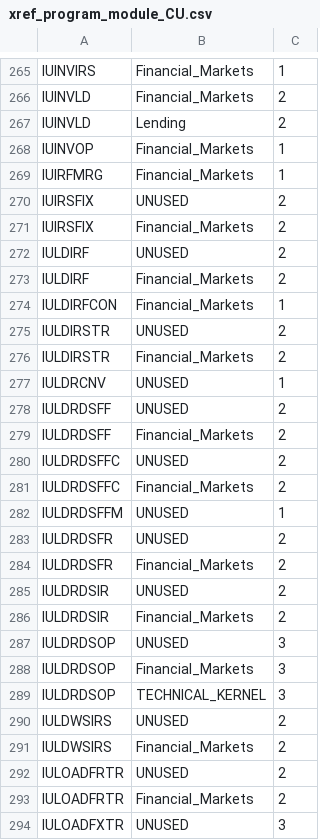
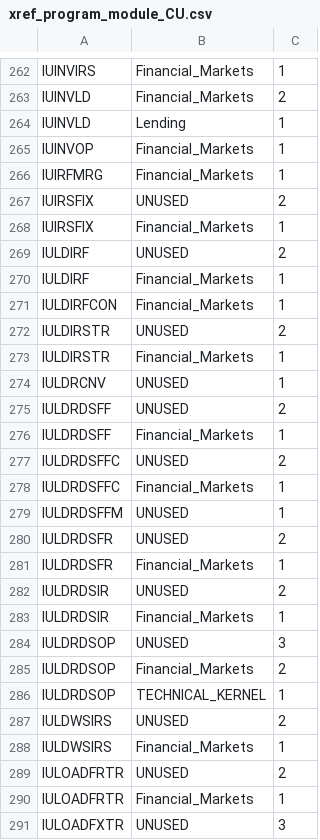
Before and after one commit to dcavey/Clustering, a CSV file: FindClusters/src/resources/xref_program_module_CU.csv, drawn as a sheet; only a part is shown, gaps mark what is left out; the diff covers the shown part only.

```diff
--- a/FindClusters/src/resources/xref_program_module_CU.csv
+++ b/FindClusters/src/resources/xref_program_module_CU.csv
@@ -266,3 +263,3 @@ IUINVIRS;Financial_Markets;1
 IUINVLD;Financial_Markets;2
-IUINVLD;Lending;2
+IUINVLD;Lending;1
 IUINVOP;Financial_Markets;1
@@ -270,25 +267,25 @@ IUIRFMRG;Financial_Markets;1
 IUIRSFIX;UNUSED;2
-IUIRSFIX;Financial_Markets;2
+IUIRSFIX;Financial_Markets;1
 IULDIRF;UNUSED;2
-IULDIRF;Financial_Markets;2
+IULDIRF;Financial_Markets;1
 IULDIRFCON;Financial_Markets;1
 IULDIRSTR;UNUSED;2
-IULDIRSTR;Financial_Markets;2
+IULDIRSTR;Financial_Markets;1
 IULDRCNV;UNUSED;1
 IULDRDSFF;UNUSED;2
-IULDRDSFF;Financial_Markets;2
+IULDRDSFF;Financial_Markets;1
 IULDRDSFFC;UNUSED;2
-IULDRDSFFC;Financial_Markets;2
+IULDRDSFFC;Financial_Markets;1
 IULDRDSFFM;UNUSED;1
 IULDRDSFR;UNUSED;2
-IULDRDSFR;Financial_Markets;2
+IULDRDSFR;Financial_Markets;1
 IULDRDSIR;UNUSED;2
-IULDRDSIR;Financial_Markets;2
+IULDRDSIR;Financial_Markets;1
 IULDRDSOP;UNUSED;3
-IULDRDSOP;Financial_Markets;3
-IULDRDSOP;TECHNICAL_KERNEL;3
+IULDRDSOP;Financial_Markets;2
+IULDRDSOP;TECHNICAL_KERNEL;1
 IULDWSIRS;UNUSED;2
-IULDWSIRS;Financial_Markets;2
+IULDWSIRS;Financial_Markets;1
 IULOADFRTR;UNUSED;2
-IULOADFRTR;Financial_Markets;2
+IULOADFRTR;Financial_Markets;1
 IULOADFXTR;UNUSED;3
```
Also changed, not shown: 10 added rows, 23 removed rows, 25 moved rows and 47 edited cells elsewhere in this file, FindClusters/src/resources/xref_program_module_CLog.csv, 11 other files.
